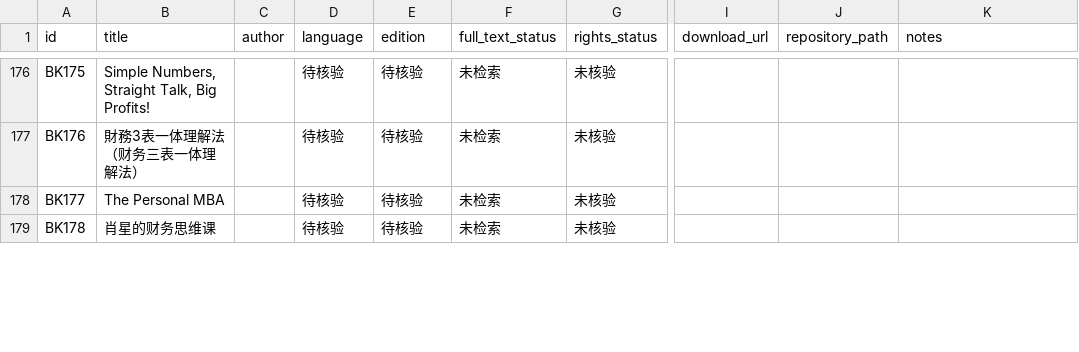
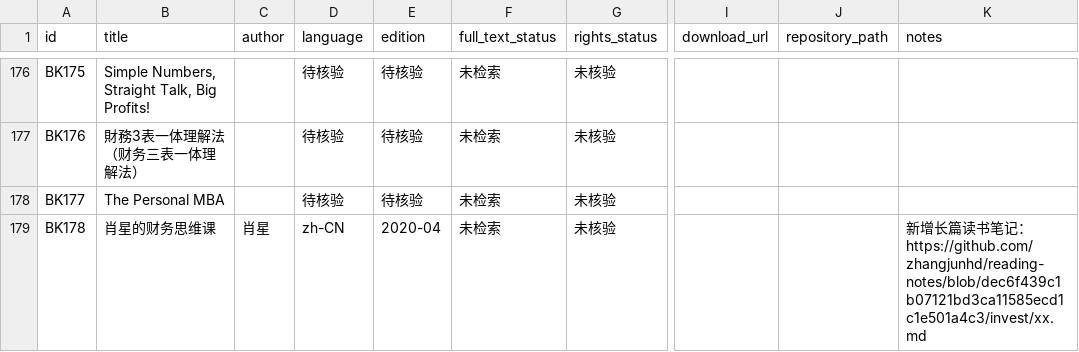
Before and after one commit to dujiu1024-dotcom/shudan, a CSV file: catalog/booklist.csv, drawn as a sheet; only a part is shown, gaps mark what is left out; the diff covers the shown part only; the diff names each change by its address in the sheet, - before the commit and + after, or states it on an @@ line.

```diff
--- a/catalog/booklist.csv
+++ b/catalog/booklist.csv
-C179 (author): (empty)
+C179 (author): 肖星
-D179 (language): 待核验
+D179 (language): zh-CN
-E179 (edition): 待核验
+E179 (edition): 2020-04
-K179 (notes): (empty)
+K179 (notes): 新增长篇读书笔记：https://github.com/zhangjunhd/reading-notes/blob/dec6f439c1b07121bd3ca11585ecd1c1e501a4c3/invest/xx.md
```
Also changed, not shown: 58 edited cells elsewhere in this file.
